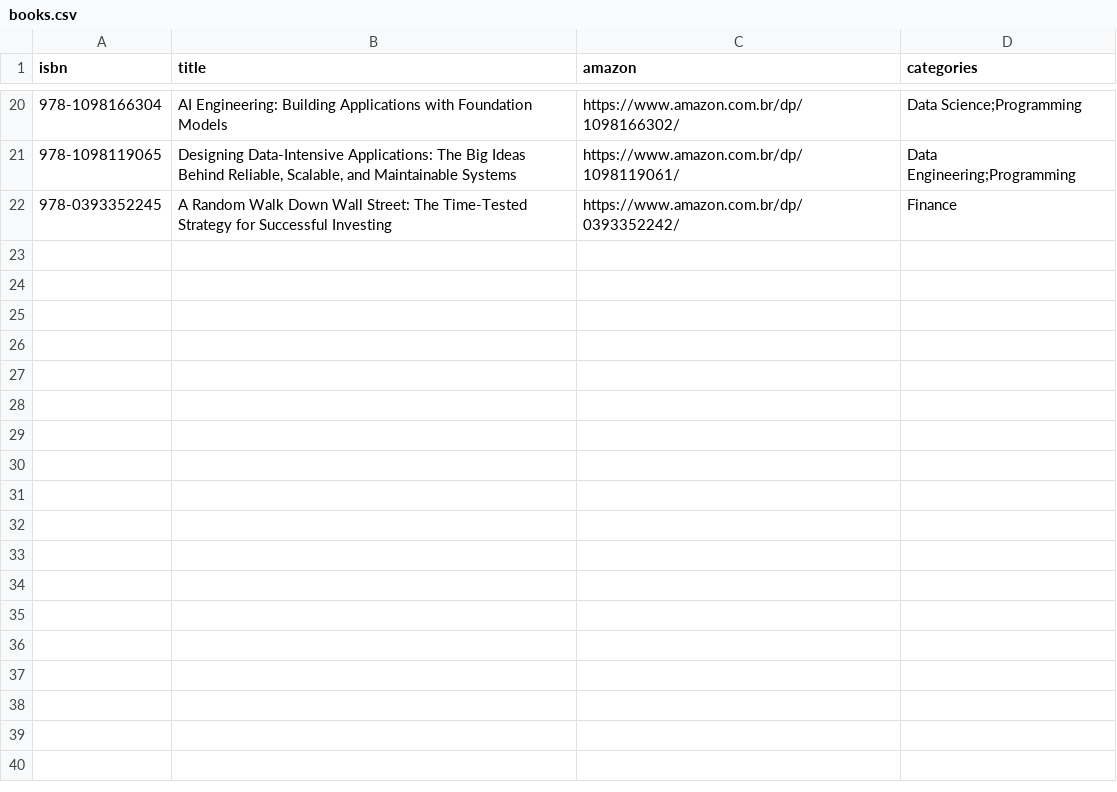
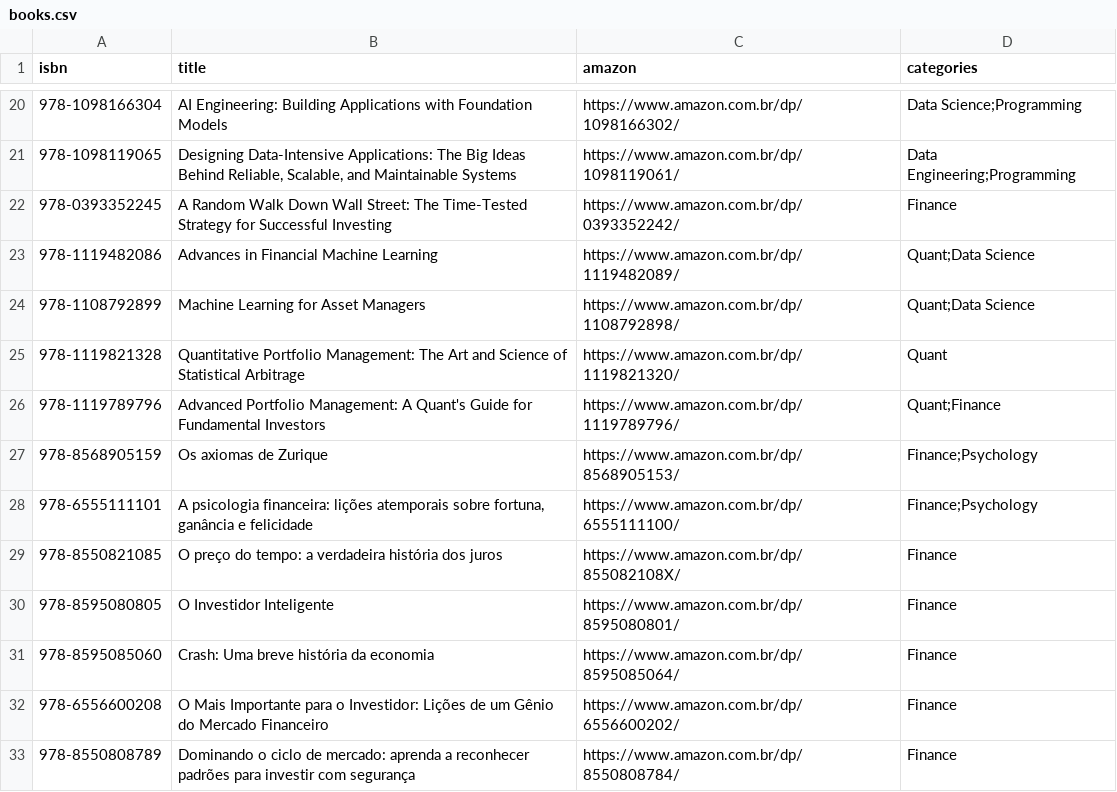
Before and after one commit to celowiz/second-brain, a CSV file: books.csv, drawn as a sheet; only a part is shown, gaps mark what is left out.

```diff
--- a/books.csv
+++ b/books.csv
@@ -22 +22,12 @@ isbn,title,amazon,categories
 "978-0393352245","A Random Walk Down Wall Street: The Time-Tested Strategy for Successful Investing","https://www.amazon.com.br/dp/0393352242/","Finance"
+"978-1119482086","Advances in Financial Machine Learning","https://www.amazon.com.br/dp/1119482089/","Quant;Data Science"
+"978-1108792899","Machine Learning for Asset Managers","https://www.amazon.com.br/dp/1108792898/","Quant;Data Science"
+"978-1119821328","Quantitative Portfolio Management: The Art and Science of Statistical Arbitrage","https://www.amazon.com.br/dp/1119821320/","Quant"
+"978-1119789796","Advanced Portfolio Management: A Quant's Guide for Fundamental Investors","https://www.amazon.com.br/dp/1119789796/","Quant;Finance"
+"978-8568905159","Os axiomas de Zurique","https://www.amazon.com.br/dp/8568905153/","Finance;Psychology"
+"978-6555111101","A psicologia financeira: lições atemporais sobre fortuna, ganância e felicidade","https://www.amazon.com.br/dp/6555111100/","Finance;Psychology"
+"978-8550821085","O preço do tempo: a verdadeira história dos juros","https://www.amazon.com.br/dp/855082108X/","Finance"
+"978-8595080805","O Investidor Inteligente","https://www.amazon.com.br/dp/8595080801/","Finance"
+"978-8595085060","Crash: Uma breve história da economia","https://www.amazon.com.br/dp/8595085064/","Finance"
+"978-6556600208","O Mais Importante para o Investidor: Lições de um Gênio do Mercado Financeiro","https://www.amazon.com.br/dp/6556600202/","Finance"
+"978-8550808789","Dominando o ciclo de mercado: aprenda a reconhecer padrões para investir com segurança","https://www.amazon.com.br/dp/8550808784/","Finance"
```
Also changed, not shown: 1 other file.
